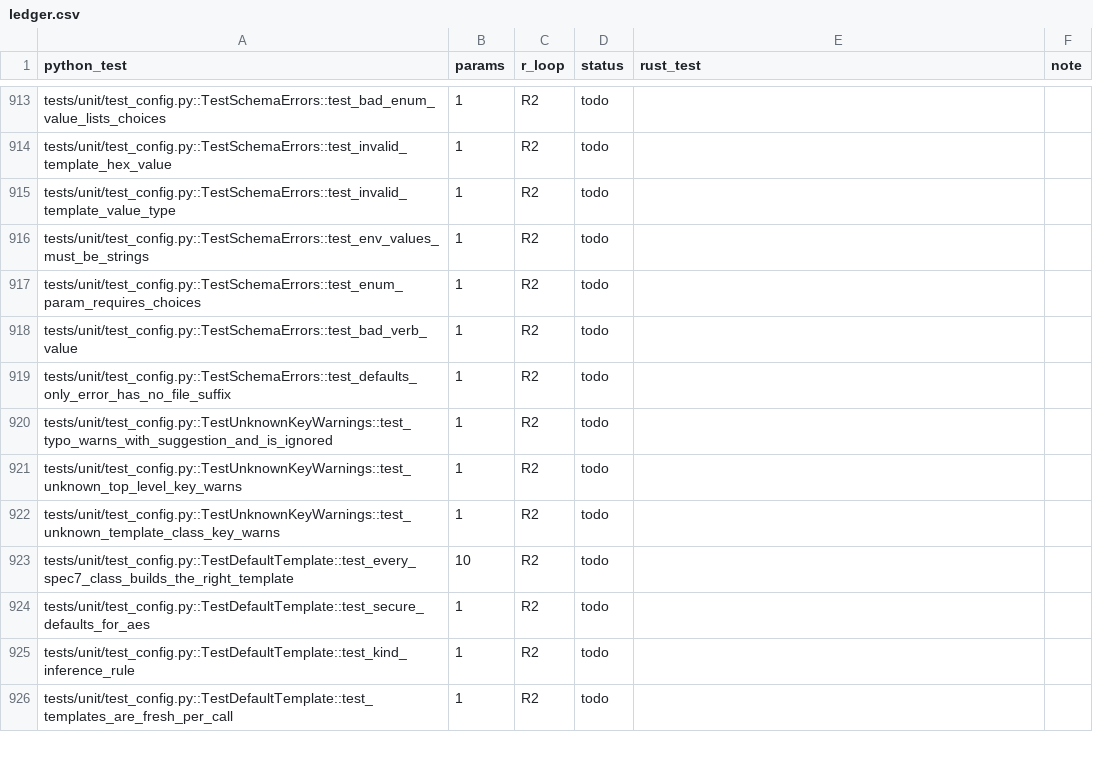
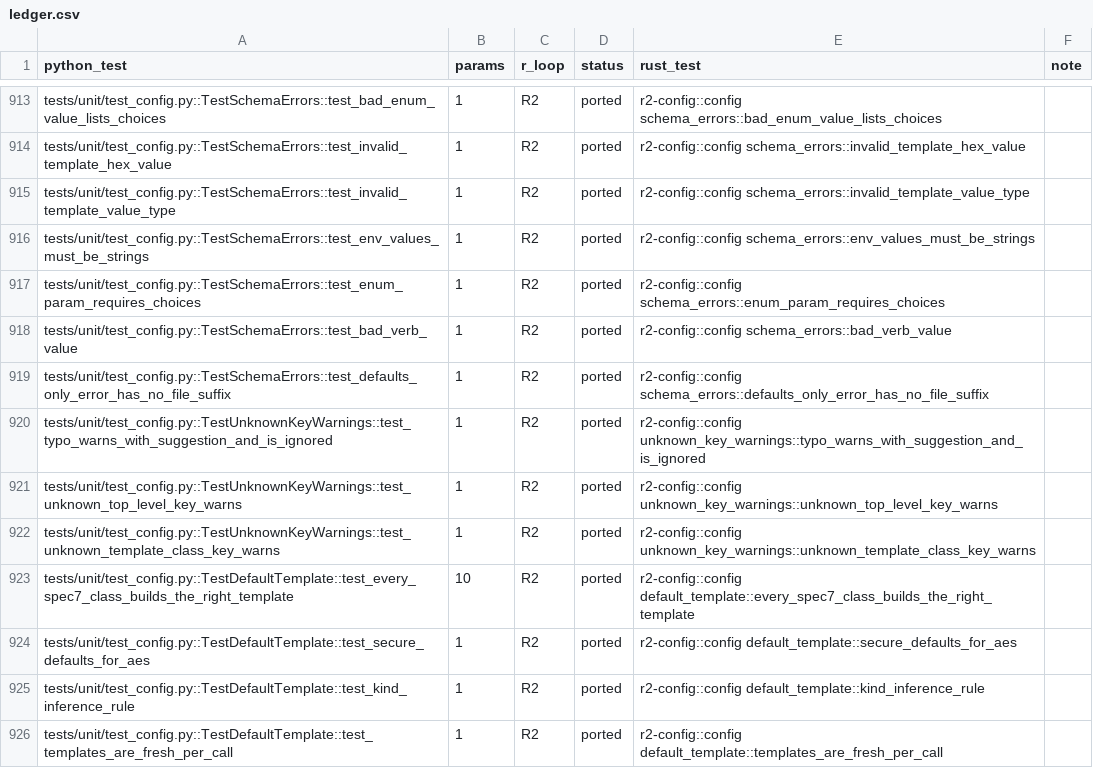
Before and after one commit to adipata/r2, a CSV file: parity/ledger.csv, drawn as a sheet; only a part is shown, gaps mark what is left out; the diff covers the shown part only; the diff names each change by its address in the sheet, - before the commit and + after, or states it on an @@ line.

```diff
--- a/parity/ledger.csv
+++ b/parity/ledger.csv
-D913:D926 (status): todo
+D913:D926 (status): ported
-E913 (rust_test): (empty)
+E913 (rust_test): r2-config::config schema_errors::bad_enum_value_lists_choices
-E914 (rust_test): (empty)
+E914 (rust_test): r2-config::config schema_errors::invalid_template_hex_value
-E915 (rust_test): (empty)
+E915 (rust_test): r2-config::config schema_errors::invalid_template_value_type
-E916 (rust_test): (empty)
+E916 (rust_test): r2-config::config schema_errors::env_values_must_be_strings
-E917 (rust_test): (empty)
+E917 (rust_test): r2-config::config schema_errors::enum_param_requires_choices
-E918 (rust_test): (empty)
+E918 (rust_test): r2-config::config schema_errors::bad_verb_value
-E919 (rust_test): (empty)
+E919 (rust_test): r2-config::config schema_errors::defaults_only_error_has_no_file_suffix
-E920 (rust_test): (empty)
+E920 (rust_test): r2-config::config unknown_key_warnings::typo_warns_with_suggestion_and_is_ignored
-E921 (rust_test): (empty)
+E921 (rust_test): r2-config::config unknown_key_warnings::unknown_top_level_key_warns
-E922 (rust_test): (empty)
+E922 (rust_test): r2-config::config unknown_key_warnings::unknown_template_class_key_warns
-E923 (rust_test): (empty)
+E923 (rust_test): r2-config::config default_template::every_spec7_class_builds_the_right_template
-E924 (rust_test): (empty)
+E924 (rust_test): r2-config::config default_template::secure_defaults_for_aes
-E925 (rust_test): (empty)
+E925 (rust_test): r2-config::config default_template::kind_inference_rule
-E926 (rust_test): (empty)
+E926 (rust_test): r2-config::config default_template::templates_are_fresh_per_call
```
Also changed, not shown: 84 edited cells elsewhere in this file, 2 other files.
